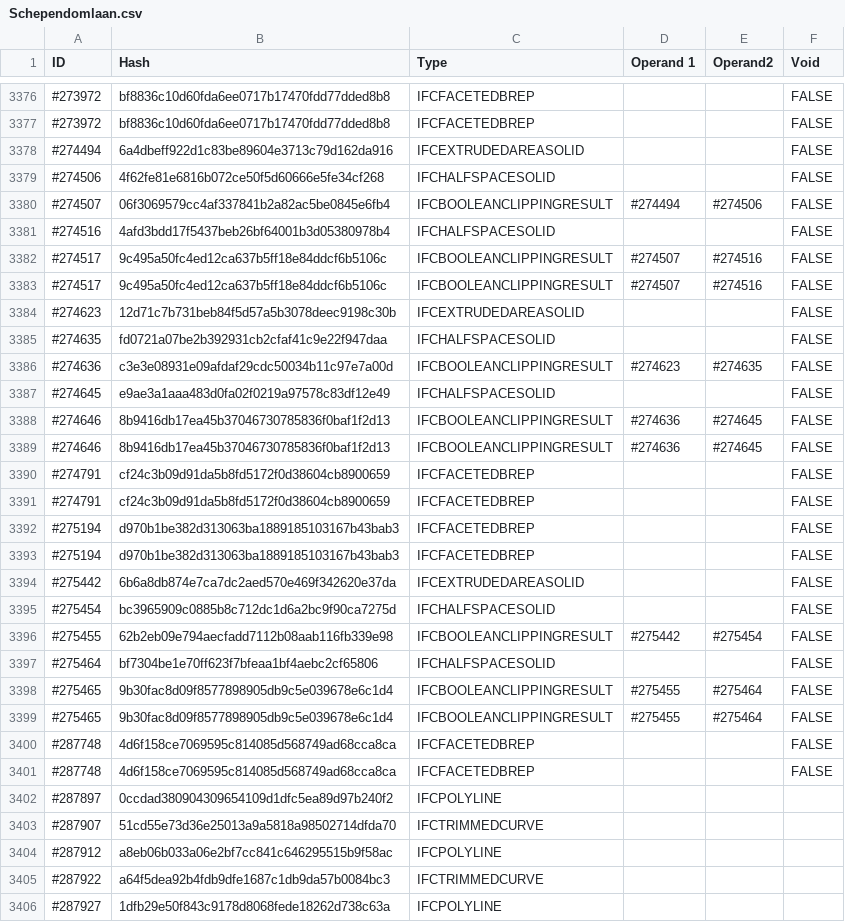
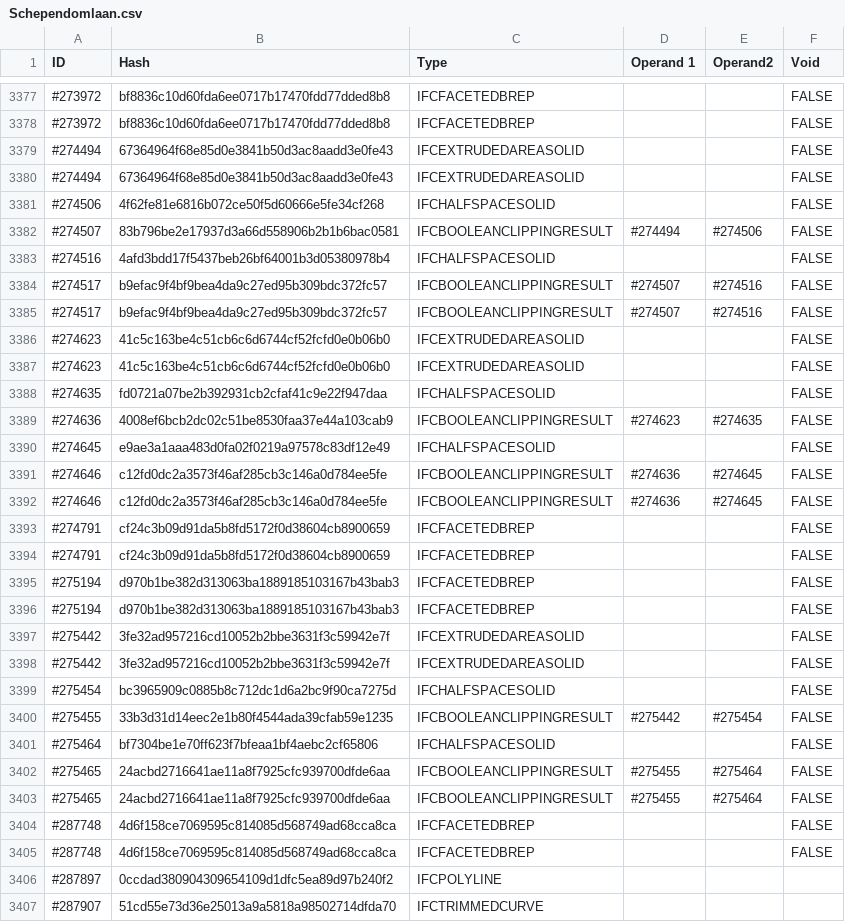
Before and after one commit to bldrs-ai/test-models, a CSV file: regression/test_models/Schependomlaan.csv, drawn as a sheet; only a part is shown, gaps mark what is left out; the shorter side is filled out with more unchanged rows; the diff covers the shown part only.

```diff
--- a/regression/test_models/Schependomlaan.csv
+++ b/regression/test_models/Schependomlaan.csv
@@ -3377,14 +3378,16 @@ ID,Hash,Type,Operand 1,Operand2,Void
 #273972,bf8836c10d60fda6ee0717b17470fdd77dded8b8,IFCFACETEDBREP,,,FALSE
-#274494,6a4dbeff922d1c83be89604e3713c79d162da916,IFCEXTRUDEDAREASOLID,,,FALSE
+#274494,67364964f68e85d0e3841b50d3ac8aadd3e0fe43,IFCEXTRUDEDAREASOLID,,,FALSE
+#274494,67364964f68e85d0e3841b50d3ac8aadd3e0fe43,IFCEXTRUDEDAREASOLID,,,FALSE
 #274506,4f62fe81e6816b072ce50f5d60666e5fe34cf268,IFCHALFSPACESOLID,,,FALSE
-#274507,06f3069579cc4af337841b2a82ac5be0845e6fb4,IFCBOOLEANCLIPPINGRESULT,#274494,#274506,FALSE
+#274507,83b796be2e17937d3a66d558906b2b1b6bac0581,IFCBOOLEANCLIPPINGRESULT,#274494,#274506,FALSE
 #274516,4afd3bdd17f5437beb26bf64001b3d05380978b4,IFCHALFSPACESOLID,,,FALSE
-#274517,9c495a50fc4ed12ca637b5ff18e84ddcf6b5106c,IFCBOOLEANCLIPPINGRESULT,#274507,#274516,FALSE
-#274517,9c495a50fc4ed12ca637b5ff18e84ddcf6b5106c,IFCBOOLEANCLIPPINGRESULT,#274507,#274516,FALSE
-#274623,12d71c7b731beb84f5d57a5b3078deec9198c30b,IFCEXTRUDEDAREASOLID,,,FALSE
+#274517,b9efac9f4bf9bea4da9c27ed95b309bdc372fc57,IFCBOOLEANCLIPPINGRESULT,#274507,#274516,FALSE
+#274517,b9efac9f4bf9bea4da9c27ed95b309bdc372fc57,IFCBOOLEANCLIPPINGRESULT,#274507,#274516,FALSE
+#274623,41c5c163be4c51cb6c6d6744cf52fcfd0e0b06b0,IFCEXTRUDEDAREASOLID,,,FALSE
+#274623,41c5c163be4c51cb6c6d6744cf52fcfd0e0b06b0,IFCEXTRUDEDAREASOLID,,,FALSE
 #274635,fd0721a07be2b392931cb2cfaf41c9e22f947daa,IFCHALFSPACESOLID,,,FALSE
-#274636,c3e3e08931e09afdaf29cdc50034b11c97e7a00d,IFCBOOLEANCLIPPINGRESULT,#274623,#274635,FALSE
+#274636,4008ef6bcb2dc02c51be8530faa37e44a103cab9,IFCBOOLEANCLIPPINGRESULT,#274623,#274635,FALSE
 #274645,e9ae3a1aaa483d0fa02f0219a97578c83df12e49,IFCHALFSPACESOLID,,,FALSE
-#274646,8b9416db17ea45b37046730785836f0baf1f2d13,IFCBOOLEANCLIPPINGRESULT,#274636,#274645,FALSE
-#274646,8b9416db17ea45b37046730785836f0baf1f2d13,IFCBOOLEANCLIPPINGRESULT,#274636,#274645,FALSE
+#274646,c12fd0dc2a3573f46af285cb3c146a0d784ee5fe,IFCBOOLEANCLIPPINGRESULT,#274636,#274645,FALSE
+#274646,c12fd0dc2a3573f46af285cb3c146a0d784ee5fe,IFCBOOLEANCLIPPINGRESULT,#274636,#274645,FALSE
 #274791,cf24c3b09d91da5b8fd5172f0d38604cb8900659,IFCFACETEDBREP,,,FALSE
@@ -3393,8 +3396,9 @@ ID,Hash,Type,Operand 1,Operand2,Void
 #275194,d970b1be382d313063ba1889185103167b43bab3,IFCFACETEDBREP,,,FALSE
-#275442,6b6a8db874e7ca7dc2aed570e469f342620e37da,IFCEXTRUDEDAREASOLID,,,FALSE
+#275442,3fe32ad957216cd10052b2bbe3631f3c59942e7f,IFCEXTRUDEDAREASOLID,,,FALSE
+#275442,3fe32ad957216cd10052b2bbe3631f3c59942e7f,IFCEXTRUDEDAREASOLID,,,FALSE
 #275454,bc3965909c0885b8c712dc1d6a2bc9f90ca7275d,IFCHALFSPACESOLID,,,FALSE
-#275455,62b2eb09e794aecfadd7112b08aab116fb339e98,IFCBOOLEANCLIPPINGRESULT,#275442,#275454,FALSE
+#275455,33b3d31d14eec2e1b80f4544ada39cfab59e1235,IFCBOOLEANCLIPPINGRESULT,#275442,#275454,FALSE
 #275464,bf7304be1e70ff623f7bfeaa1bf4aebc2cf65806,IFCHALFSPACESOLID,,,FALSE
-#275465,9b30fac8d09f8577898905db9c5e039678e6c1d4,IFCBOOLEANCLIPPINGRESULT,#275455,#275464,FALSE
-#275465,9b30fac8d09f8577898905db9c5e039678e6c1d4,IFCBOOLEANCLIPPINGRESULT,#275455,#275464,FALSE
+#275465,24acbd2716641ae11a8f7925cfc939700dfde6aa,IFCBOOLEANCLIPPINGRESULT,#275455,#275464,FALSE
+#275465,24acbd2716641ae11a8f7925cfc939700dfde6aa,IFCBOOLEANCLIPPINGRESULT,#275455,#275464,FALSE
 #287748,4d6f158ce7069595c814085d568749ad68cca8ca,IFCFACETEDBREP,,,FALSE
```
Also changed, not shown: 3 added rows and 76 edited cells elsewhere in this file, regression/test_models/C20-Institute-Var-2.csv, regression/test_models/ISSUE_021_Mini Project.csv, 30 other files.
